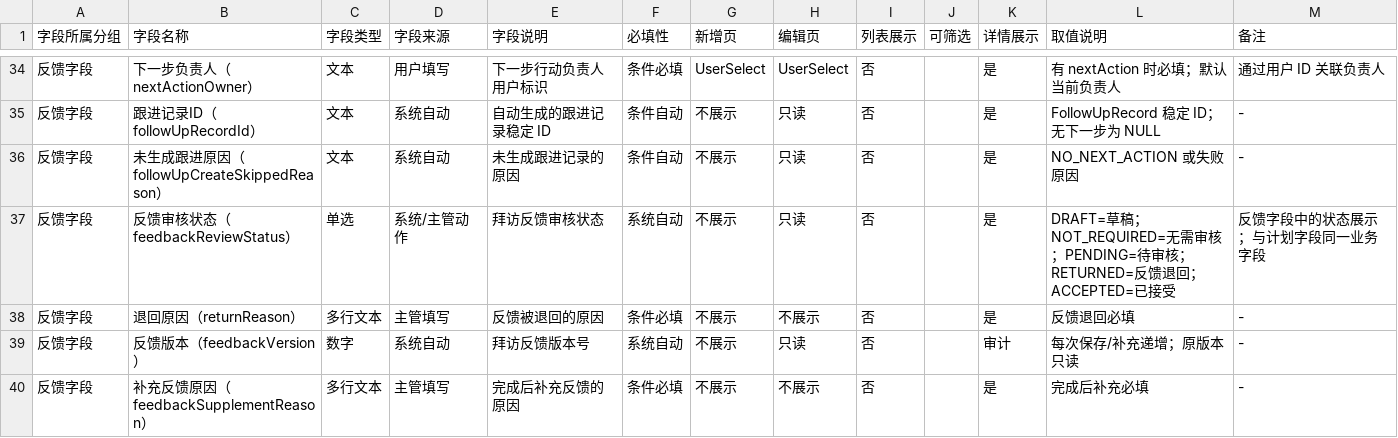
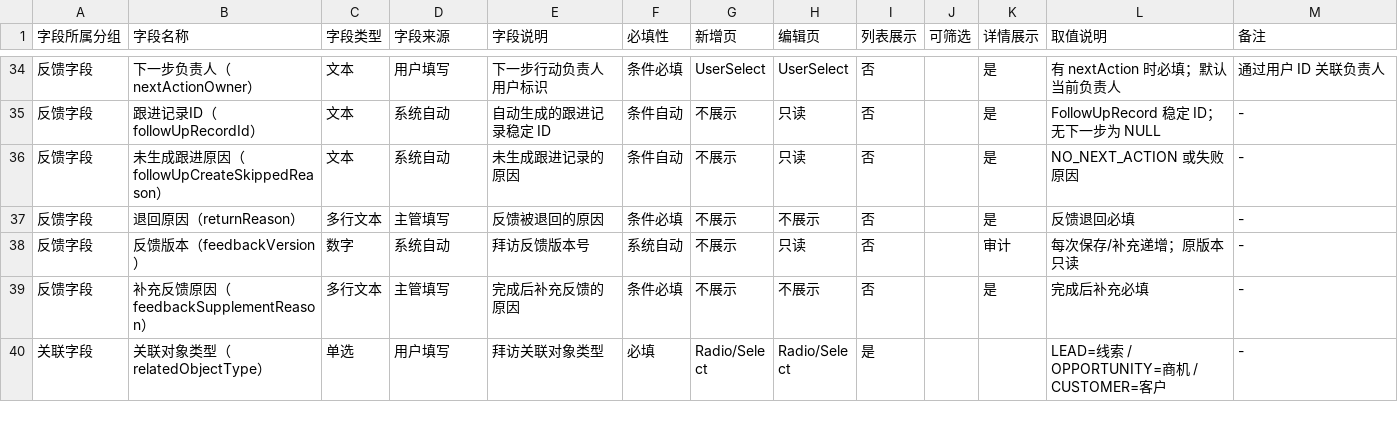
Before and after one commit to lophyJessica/forge-crm, a TSV file: 03-产品设计/20260913-第一版-现有基线/字段清单/拜访管理/拜访计划字段清单（详细稿）.tsv, drawn as a sheet; only a part is shown, gaps mark what is left out; the shorter side is filled out with more unchanged rows; the diff names each change by its address in the sheet, - before the commit and + after, or states it on an @@ line.

Commit message:
修复拜访字段清单TSV:删除重复的反馈审核状态(feedbackReviewStatus)行

```diff
--- a/03-产品设计/20260913-第一版-现有基线/字段清单/拜访管理/拜访计划字段清单（详细稿）.tsv
+++ b/03-产品设计/20260913-第一版-现有基线/字段清单/拜访管理/拜访计划字段清单（详细稿）.tsv
-row 37: 反馈字段 | 反馈审核状态（feedbackReviewStatus） | 单选 | 系统/主管动作 | 拜访反馈审核状态 | 系统自动 | 不展示 | 只读 | 否 |  | 是 | DRAFT=草稿；NOT_REQUIRED=无需审核；PENDING=待审核；RETURNED=反馈退回；ACCEPTED=已接受 | 反馈字段中的状态展示；与计划字段同一业务字段
```
